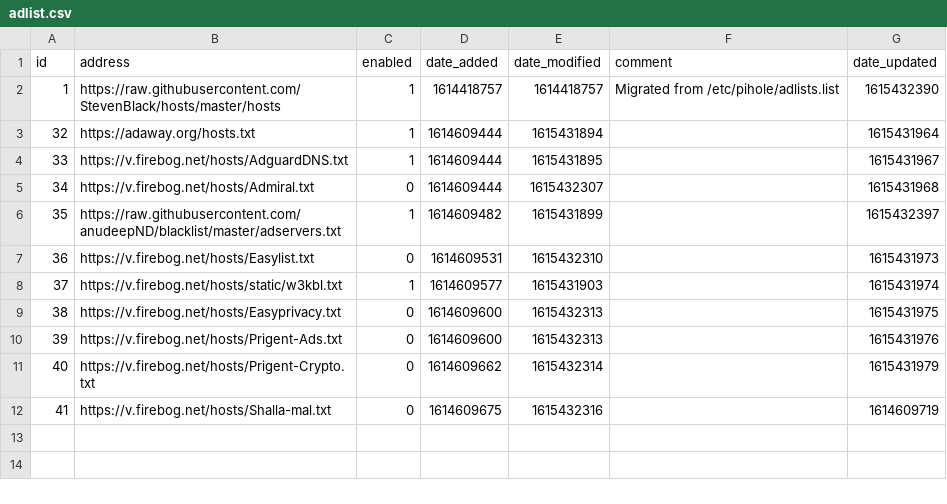
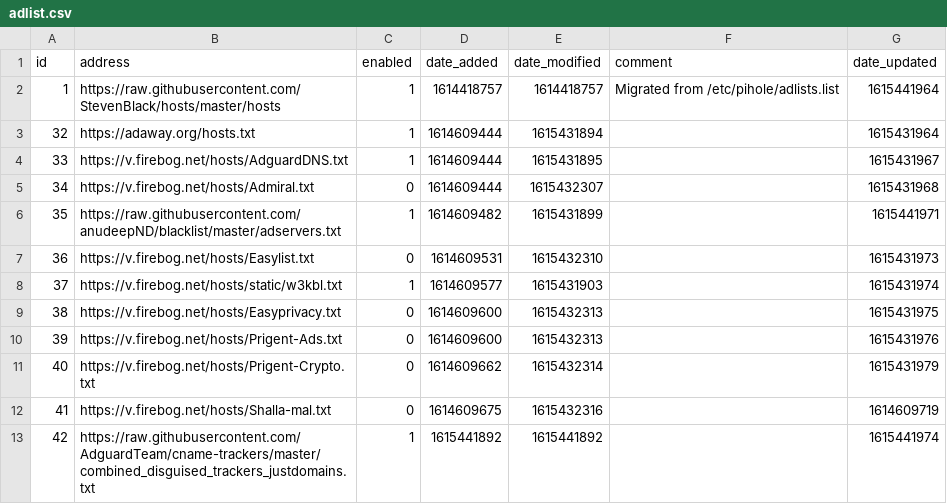
Before and after one commit to keiraija/my-pihole-lists, a CSV file: adlist.csv, drawn as a sheet.

Commit message:
Updated March 11, 2021 12:54pm

```diff
--- a/adlist.csv
+++ b/adlist.csv
@@ -1,3 +1,3 @@
 id,address,enabled,date_added,date_modified,comment,date_updated
-1,https://raw.githubusercontent.com/StevenBlack/hosts/master/hosts,1,1614418757,1614418757,"Migrated from /etc/pihole/adlists.list",1615432390
+1,https://raw.githubusercontent.com/StevenBlack/hosts/master/hosts,1,1614418757,1614418757,"Migrated from /etc/pihole/adlists.list",1615441964
 32,https://adaway.org/hosts.txt,1,1614609444,1615431894,,1615431964
@@ -5,3 +5,3 @@ id,address,enabled,date_added,date_modified,comment,date_updated
 34,https://v.firebog.net/hosts/Admiral.txt,0,1614609444,1615432307,,1615431968
-35,https://raw.githubusercontent.com/anudeepND/blacklist/master/adservers.txt,1,1614609482,1615431899,,1615432397
+35,https://raw.githubusercontent.com/anudeepND/blacklist/master/adservers.txt,1,1614609482,1615431899,,1615441971
 36,https://v.firebog.net/hosts/Easylist.txt,0,1614609531,1615432310,,1615431973
@@ -12 +12,2 @@ id,address,enabled,date_added,date_modified,comment,date_updated
 41,https://v.firebog.net/hosts/Shalla-mal.txt,0,1614609675,1615432316,,1614609719
+42,https://raw.githubusercontent.com/AdguardTeam/cname-trackers/master/combined_disguised_trackers_justdomains.txt,1,1615441892,1615441892,,1615441974
```
